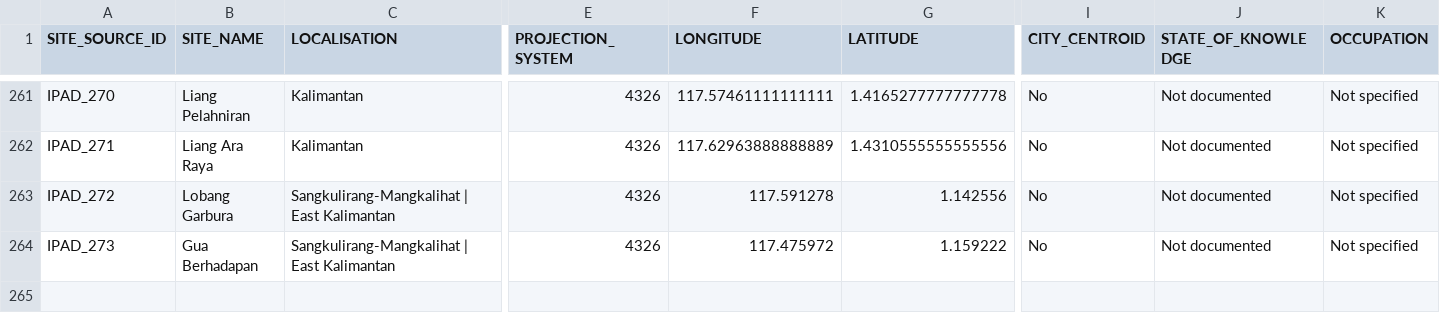
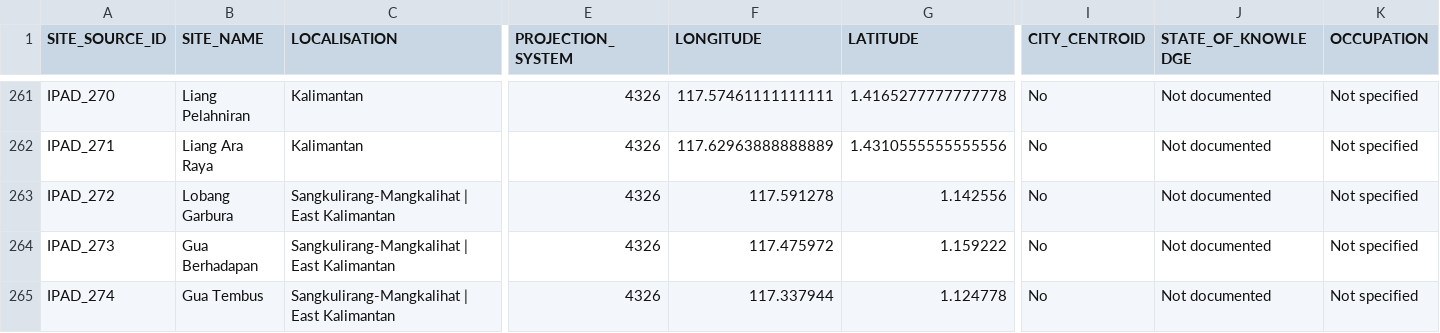
Before and after one commit to CataIvancov/IPAD_ArkeOpen, a CSV file: arke-platform/data/drive-sites-to-arkeogis-fixed.csv, drawn as a sheet; only a part is shown, gaps mark what is left out; rows hold the shown columns only; the diff names each change by its address in the sheet, - before the commit and + after, or states it on an @@ line.

Commit message:
arke-platform/data/drive-sites-to-arkeogis-fixed.csv

```diff
--- a/arke-platform/data/drive-sites-to-arkeogis-fixed.csv
+++ b/arke-platform/data/drive-sites-to-arkeogis-fixed.csv
+row 265: IPAD_274 | Gua Tembus | Sangkulirang-Mangkalihat | East Kalimantan | 4326 | 117.337944 | 1.124778 | No | Not documented | Not specified
```
